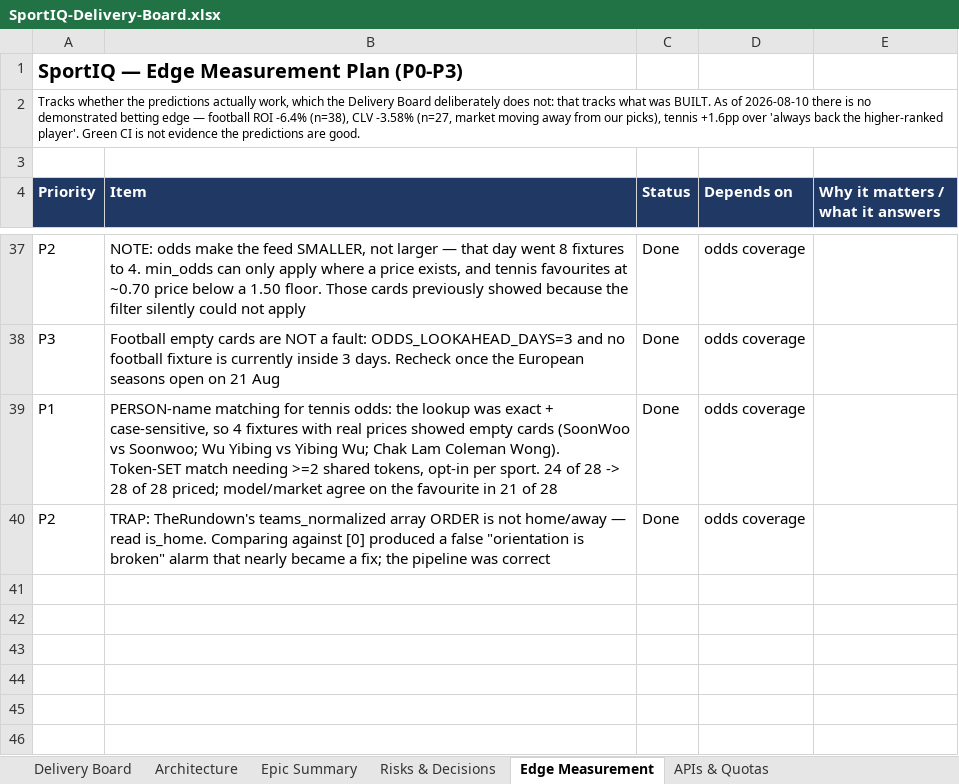
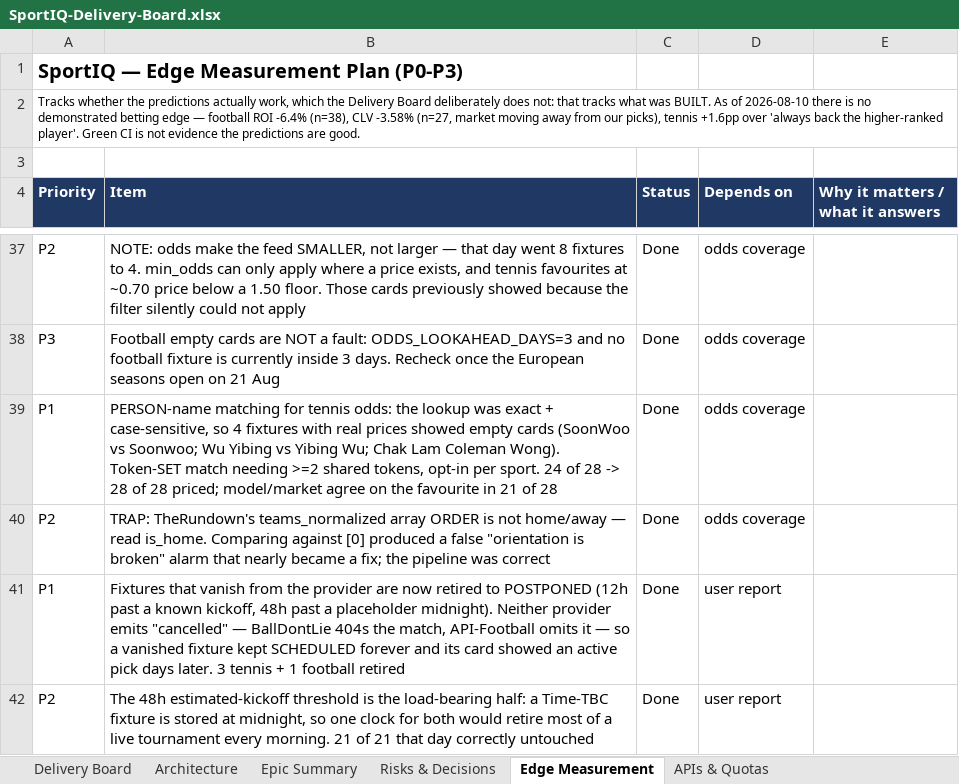
Before and after one commit to UsangR01/sportiq, an Excel workbook: SportIQ-Delivery-Board.xlsx, sheet Edge Measurement, drawn as a sheet; only a part is shown, gaps mark what is left out; values as stored, in another font and other column widths than the file's, no borders; the diff names each change by its address in the sheet, - before the commit and + after, or states it on an @@ line.

```diff
--- a/SportIQ-Delivery-Board.xlsx (sheet Edge Measurement)
+++ b/SportIQ-Delivery-Board.xlsx (sheet Edge Measurement)
+row 41: P1 | Fixtures that vanish from the provider are now retired to POSTPONED (12h past a known kickoff, 48h past a placeholder midnight). Neither provider emits "cancelled" — BallDontLie 404s the match, API-Football omits it — so a vanished fixture kept SCHEDULED forever and its card showed an active pick days later. 3 tennis + 1 football retired | Done | user report
+row 42: P2 | The 48h estimated-kickoff threshold is the load-bearing half: a Time-TBC fixture is stored at midnight, so one clock for both would retire most of a live tournament every morning. 21 of 21 that day correctly untouched | Done | user report
```
